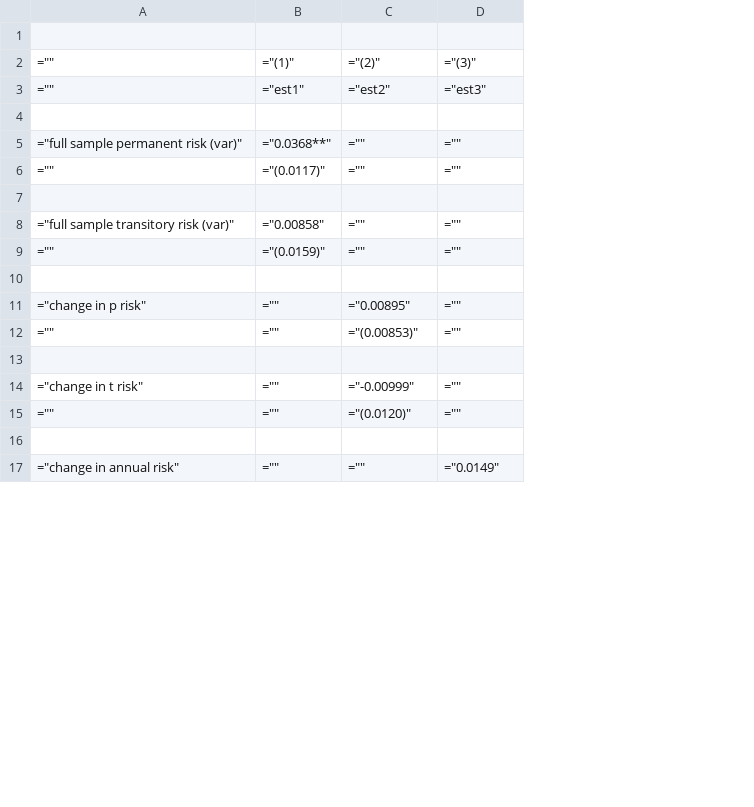
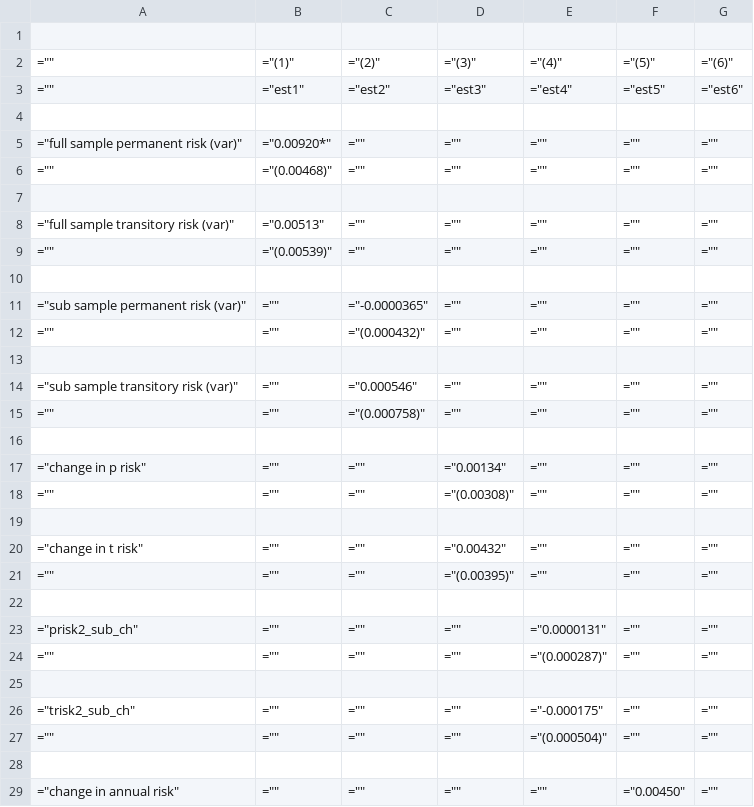
Before and after one commit to iworld1991/PIR, a CSV file: WorkingFolder/Tables/ind/extrapolation_earning_risk.csv, drawn as a sheet; only a part is shown; addresses are those after the commit; the diff covers the shown part only; the diff names each change by its address in the sheet, - before the commit and + after, or states it on an @@ line.

Commit message:
new dofile and empirical results involving data extended to 2021

```diff
--- a/WorkingFolder/Tables/ind/extrapolation_earning_risk.csv
+++ b/WorkingFolder/Tables/ind/extrapolation_earning_risk.csv
+column E, rows 2-15: ="(4)" | ="est4" |  | ="" | ="" |  | ="" | ="" |  | ="" | ="" |  | ="" | =""; row 29: =""
+column F, rows 2-15: ="(5)" | ="est5" |  | ="" | ="" |  | ="" | ="" |  | ="" | ="" |  | ="" | =""; row 29: ="0.00450"
+column G, rows 2-15: ="(6)" | ="est6" |  | ="" | ="" |  | ="" | ="" |  | ="" | ="" |  | ="" | =""; row 29: =""
-B5: ="0.0368**"
+B5: ="0.00920*"
-B6: ="(0.0117)"
+B6: ="(0.00468)"
-B8: ="0.00858"
+B8: ="0.00513"
-B9: ="(0.0159)"
+B9: ="(0.00539)"
-A11: ="change in p risk"
+A11: ="sub sample permanent risk (var)"
-C11: ="0.00895"
+C11: ="-0.0000365"
-C12: ="(0.00853)"
+C12: ="(0.000432)"
-A14: ="change in t risk"
+A14: ="sub sample transitory risk (var)"
-C14: ="-0.00999"
+C14: ="0.000546"
-C15: ="(0.0120)"
+C15: ="(0.000758)"
+row 17: ="change in p risk" | ="" | ="" | ="0.00134" | ="" | ="" | =""
+row 18: ="" | ="" | ="" | ="(0.00308)" | ="" | ="" | =""
+row 19: (empty)
+row 20: ="change in t risk" | ="" | ="" | ="0.00432" | ="" | ="" | =""
+row 21: ="" | ="" | ="" | ="(0.00395)" | ="" | ="" | =""
+row 22: (empty)
+row 23: ="prisk2_sub_ch" | ="" | ="" | ="" | ="0.0000131" | ="" | =""
+row 24: ="" | ="" | ="" | ="" | ="(0.000287)" | ="" | =""
+row 25: (empty)
+row 26: ="trisk2_sub_ch" | ="" | ="" | ="" | ="-0.000175" | ="" | =""
+row 27: ="" | ="" | ="" | ="" | ="(0.000504)" | ="" | =""
+row 28: (empty)
-D29: ="0.0149"
+D29: =""
```
Also changed, not shown: 3 added rows and 7 edited cells elsewhere in this file, WorkingFolder/Tables/ind/autoregIndM.csv, WorkingFolder/Tables/ind/extrapolation_earning_risk_ind.csv, 29 other files.
